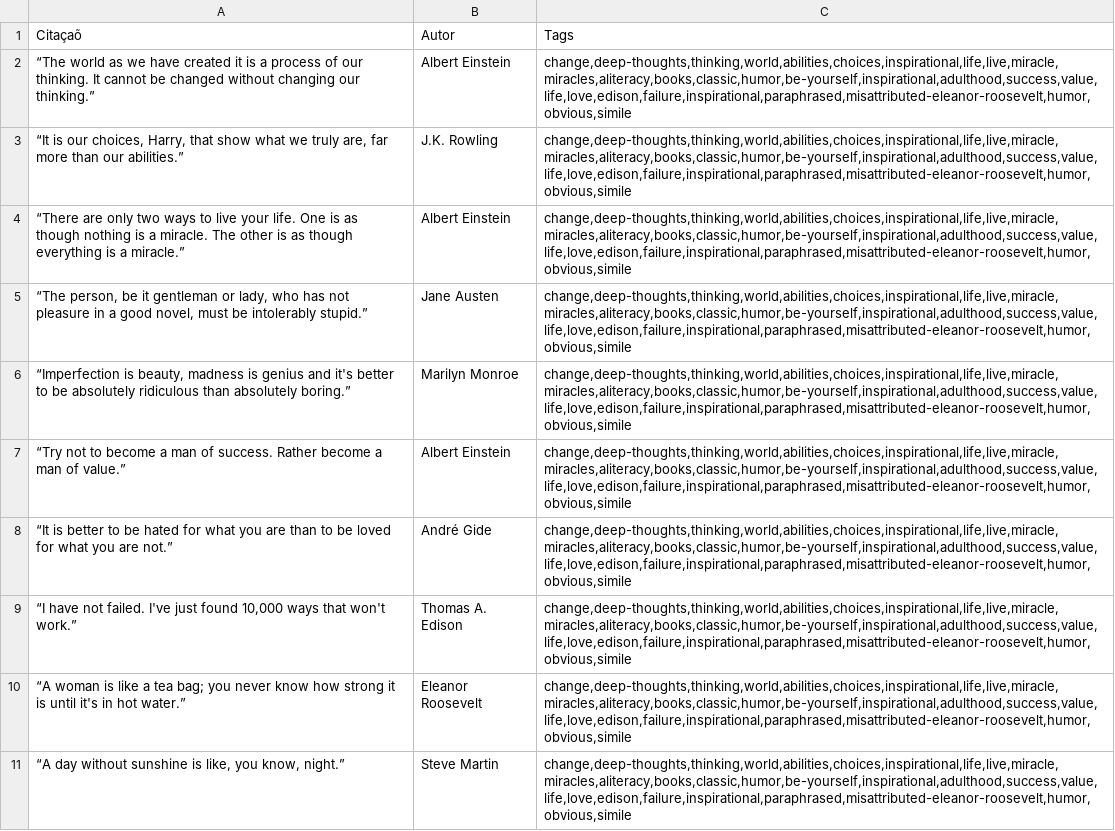
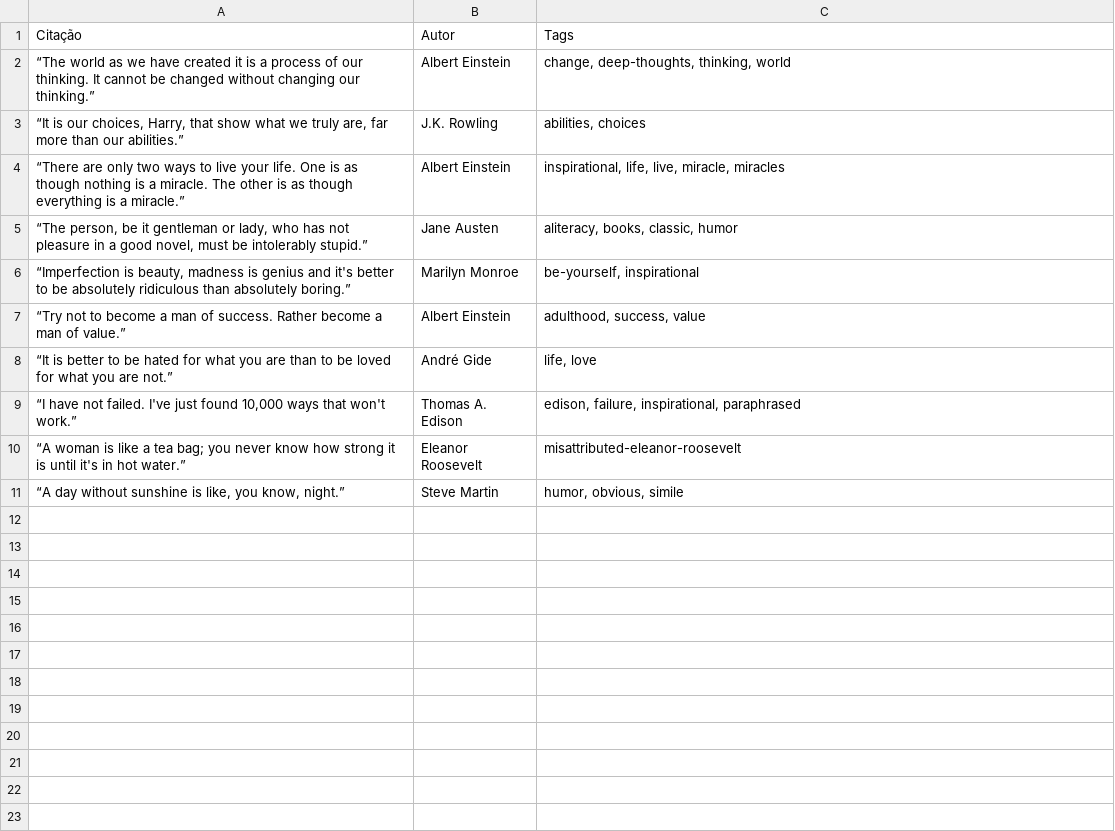
Before and after one commit to dantaspollyana06-crypto/Ambiente_Virtual, a CSV file: citacoes.csv, drawn as a sheet.

```diff
--- a/citacoes.csv
+++ b/citacoes.csv
@@ -1,11 +1,11 @@
-Citaçaõ,Autor,Tags
-“The world as we have created it is a process of our thinking. It cannot be changed without changing our thinking.”,Albert Einstein,"change,deep-thoughts,thinking,world,abilities,choices,inspirational,life,live,miracle,miracles,aliteracy,books,classic,humor,be-yourself,inspirational,adulthood,success,value,life,love,edison,failure,inspirational,paraphrased,misattributed-eleanor-roosevelt,humor,obvious,simile"
-"“It is our choices, Harry, that show what we truly are, far more than our abilities.”",J.K. Rowling,"change,deep-thoughts,thinking,world,abilities,choices,inspirational,life,live,miracle,miracles,aliteracy,books,classic,humor,be-yourself,inspirational,adulthood,success,value,life,love,edison,failure,inspirational,paraphrased,misattributed-eleanor-roosevelt,humor,obvious,simile"
-“There are only two ways to live your life. One is as though nothing is a miracle. The other is as though everything is a miracle.”,Albert Einstein,"change,deep-thoughts,thinking,world,abilities,choices,inspirational,life,live,miracle,miracles,aliteracy,books,classic,humor,be-yourself,inspirational,adulthood,success,value,life,love,edison,failure,inspirational,paraphrased,misattributed-eleanor-roosevelt,humor,obvious,simile"
-"“The person, be it gentleman or lady, who has not pleasure in a good novel, must be intolerably stupid.”",Jane Austen,"change,deep-thoughts,thinking,world,abilities,choices,inspirational,life,live,miracle,miracles,aliteracy,books,classic,humor,be-yourself,inspirational,adulthood,success,value,life,love,edison,failure,inspirational,paraphrased,misattributed-eleanor-roosevelt,humor,obvious,simile"
-"“Imperfection is beauty, madness is genius and it's better to be absolutely ridiculous than absolutely boring.”",Marilyn Monroe,"change,deep-thoughts,thinking,world,abilities,choices,inspirational,life,live,miracle,miracles,aliteracy,books,classic,humor,be-yourself,inspirational,adulthood,success,value,life,love,edison,failure,inspirational,paraphrased,misattributed-eleanor-roosevelt,humor,obvious,simile"
-“Try not to become a man of success. Rather become a man of value.”,Albert Einstein,"change,deep-thoughts,thinking,world,abilities,choices,inspirational,life,live,miracle,miracles,aliteracy,books,classic,humor,be-yourself,inspirational,adulthood,success,value,life,love,edison,failure,inspirational,paraphrased,misattributed-eleanor-roosevelt,humor,obvious,simile"
-“It is better to be hated for what you are than to be loved for what you are not.”,André Gide,"change,deep-thoughts,thinking,world,abilities,choices,inspirational,life,live,miracle,miracles,aliteracy,books,classic,humor,be-yourself,inspirational,adulthood,success,value,life,love,edison,failure,inspirational,paraphrased,misattributed-eleanor-roosevelt,humor,obvious,simile"
-"“I have not failed. I've just found 10,000 ways that won't work.”",Thomas A. Edison,"change,deep-thoughts,thinking,world,abilities,choices,inspirational,life,live,miracle,miracles,aliteracy,books,classic,humor,be-yourself,inspirational,adulthood,success,value,life,love,edison,failure,inspirational,paraphrased,misattributed-eleanor-roosevelt,humor,obvious,simile"
-“A woman is like a tea bag; you never know how strong it is until it's in hot water.”,Eleanor Roosevelt,"change,deep-thoughts,thinking,world,abilities,choices,inspirational,life,live,miracle,miracles,aliteracy,books,classic,humor,be-yourself,inspirational,adulthood,success,value,life,love,edison,failure,inspirational,paraphrased,misattributed-eleanor-roosevelt,humor,obvious,simile"
-"“A day without sunshine is like, you know, night.”",Steve Martin,"change,deep-thoughts,thinking,world,abilities,choices,inspirational,life,live,miracle,miracles,aliteracy,books,classic,humor,be-yourself,inspirational,adulthood,success,value,life,love,edison,failure,inspirational,paraphrased,misattributed-eleanor-roosevelt,humor,obvious,simile"
+Citação,Autor,Tags
+“The world as we have created it is a process of our thinking. It cannot be changed without changing our thinking.”,Albert Einstein,"change, deep-thoughts, thinking, world"
+"“It is our choices, Harry, that show what we truly are, far more than our abilities.”",J.K. Rowling,"abilities, choices"
+“There are only two ways to live your life. One is as though nothing is a miracle. The other is as though everything is a miracle.”,Albert Einstein,"inspirational, life, live, miracle, miracles"
+"“The person, be it gentleman or lady, who has not pleasure in a good novel, must be intolerably stupid.”",Jane Austen,"aliteracy, books, classic, humor"
+"“Imperfection is beauty, madness is genius and it's better to be absolutely ridiculous than absolutely boring.”",Marilyn Monroe,"be-yourself, inspirational"
+“Try not to become a man of success. Rather become a man of value.”,Albert Einstein,"adulthood, success, value"
+“It is better to be hated for what you are than to be loved for what you are not.”,André Gide,"life, love"
+"“I have not failed. I've just found 10,000 ways that won't work.”",Thomas A. Edison,"edison, failure, inspirational, paraphrased"
+“A woman is like a tea bag; you never know how strong it is until it's in hot water.”,Eleanor Roosevelt,misattributed-eleanor-roosevelt
+"“A day without sunshine is like, you know, night.”",Steve Martin,"humor, obvious, simile"
```
Also changed, not shown: 4 other files.
